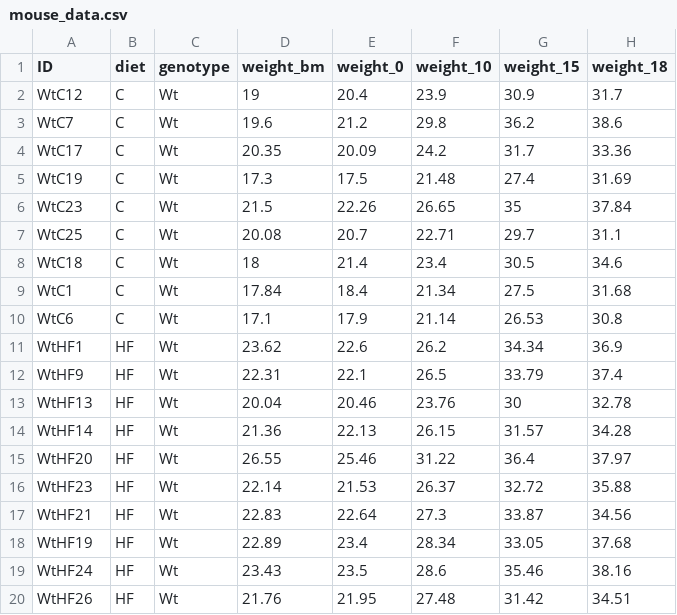
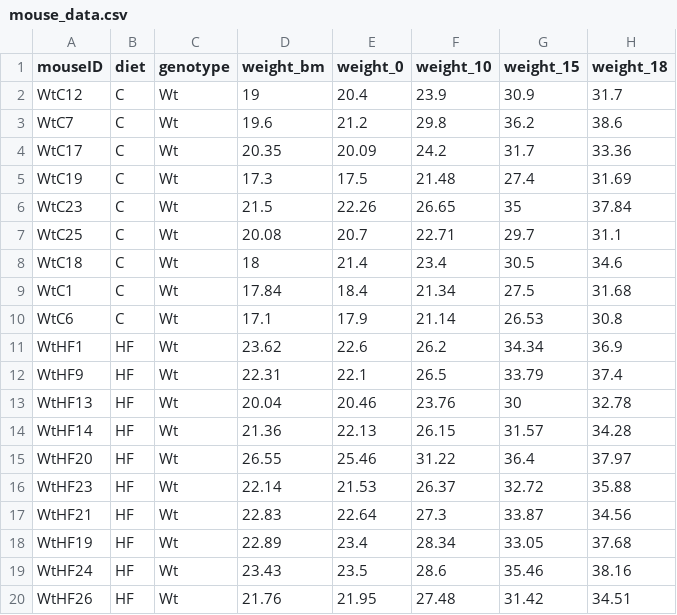
Before and after one commit to SlobodaLab/R-Workshop, a CSV file: data/mouse_data.csv, drawn as a sheet; only a part is shown; the diff names each change by its address in the sheet, - before the commit and + after, or states it on an @@ line.

```diff
--- a/data/mouse_data.csv
+++ b/data/mouse_data.csv
-A1: ID
+A1: mouseID
```
Also changed, not shown: 1 other file.
